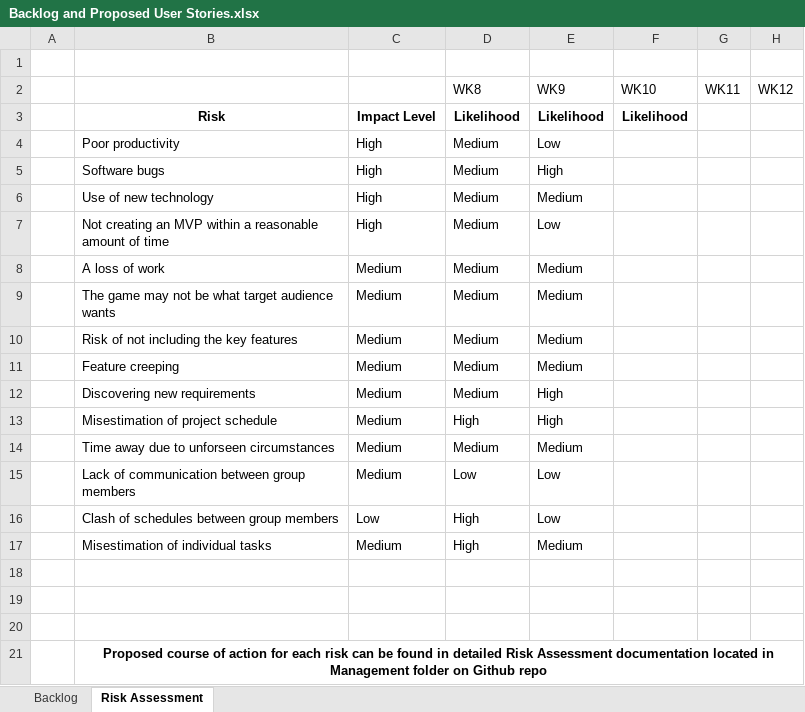
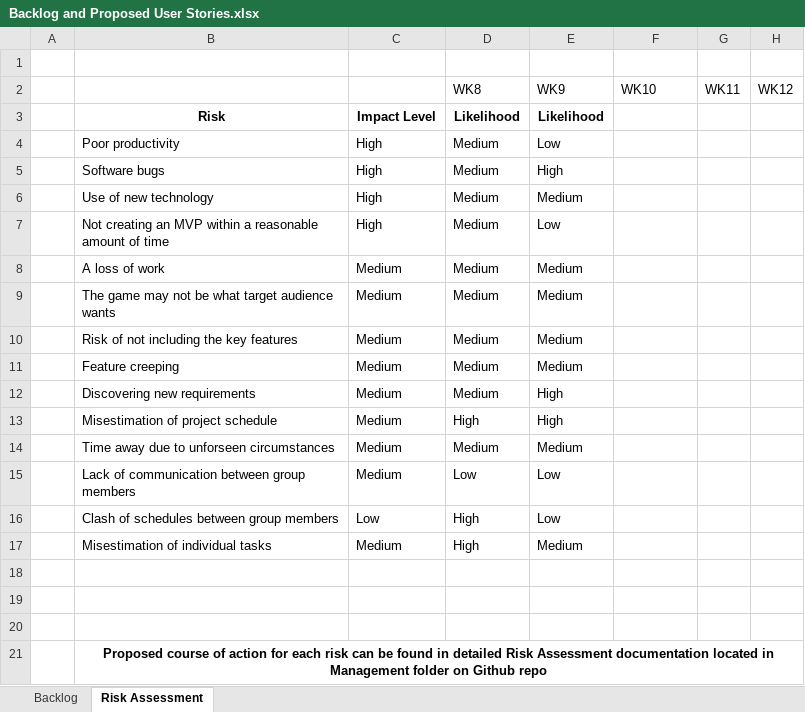
Before and after one commit to UoSGroupProjects1819/game-project-level-6-group-1, an Excel workbook: Management/Backlog and Proposed User Stories.xlsx, sheet Risk Assessment, drawn as a sheet; only a part is shown; values as stored, in another font and other column widths than the file's, no borders; conditional formats not drawn; the diff names each change by its address in the sheet, - before the commit and + after, or states it on an @@ line.

```diff
--- a/Management/Backlog and Proposed User Stories.xlsx (sheet Risk Assessment)
+++ b/Management/Backlog and Proposed User Stories.xlsx (sheet Risk Assessment)
-F3: Likelihood
+F3: (empty)
```
Also changed, not shown: sheet Backlog.
